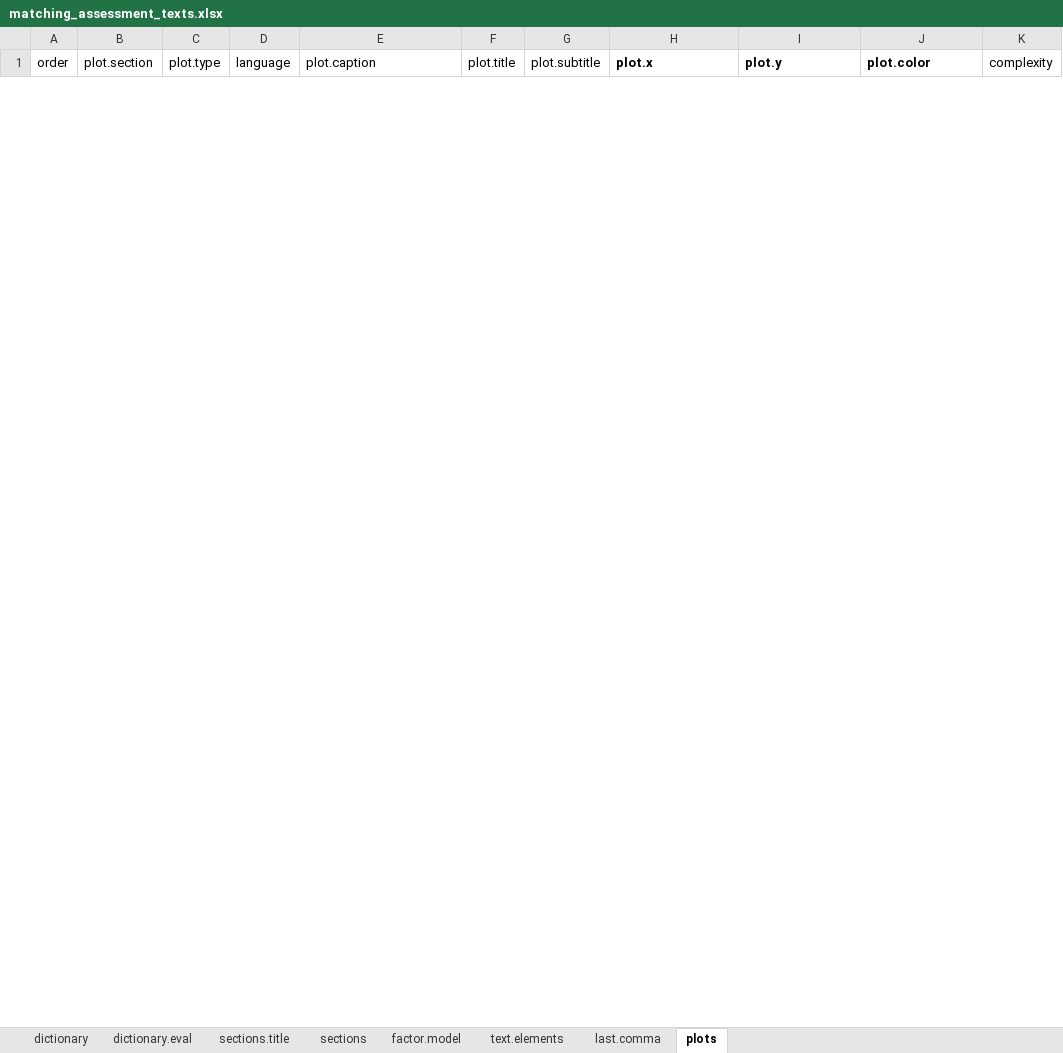
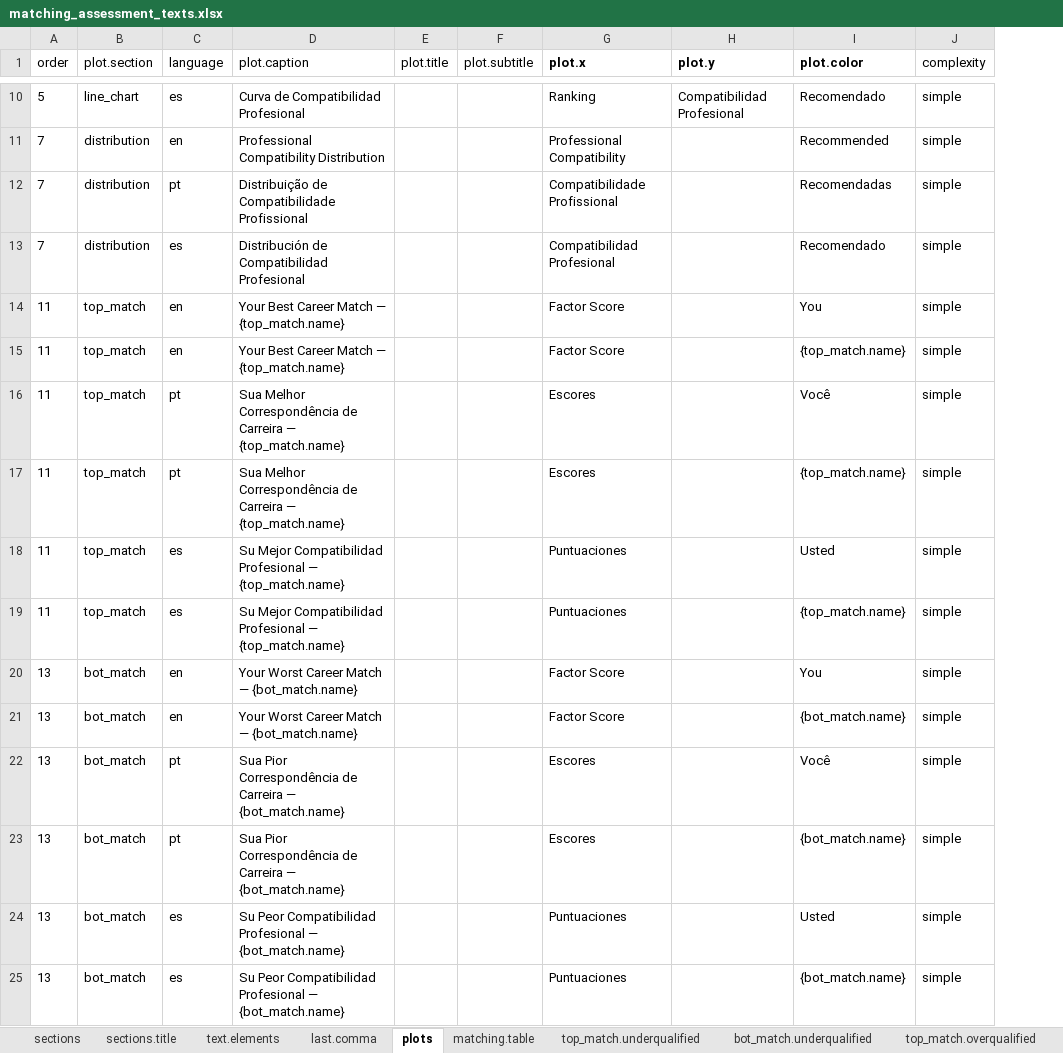
Before and after one commit to CaoBittencourt/atlas-career-guide, an Excel workbook: Reports/matching/matching_assessment_texts.xlsx, sheet plots, drawn as a sheet; only a part is shown, gaps mark what is left out; values as stored, in another font and other column widths than the file's, no borders; charts and pictures not drawn; removed rows and columns are numbered as before the commit, all else as after; the diff covers the shown part only; the diff names each change by its address in the sheet, - before the commit and + after, or states it on an @@ line.

```diff
--- a/Reports/matching/matching_assessment_texts.xlsx (sheet plots)
+++ b/Reports/matching/matching_assessment_texts.xlsx (sheet plots)
-sheet tab: dictionary
-sheet tab: dictionary.eval
-sheet tab: factor.model
+sheet tab: matching.table
+sheet tab: top_match.underqualified
+sheet tab: bot_match.underqualified
+sheet tab: top_match.overqualified
@@ sheet tab order changed: sections | sections.title | text.elements | last.comma | plots | matching.table | top_match.underqualified | bot_match.underqualified | top_match.overqualified @@
-column C (plot.type), empty
+row 10: 5 | line_chart | es | Curva de Compatibilidad Profesional |  |  | Ranking | Compatibilidad Profesional | Recomendado | simple
+row 11: 7 | distribution | en | Professional Compatibility Distribution |  |  | Professional Compatibility |  | Recommended | simple
+row 12: 7 | distribution | pt | Distribuição de Compatibilidade Profissional |  |  | Compatibilidade Profissional |  | Recomendadas | simple
+row 13: 7 | distribution | es | Distribución de Compatibilidad Profesional |  |  | Compatibilidad Profesional |  | Recomendado | simple
+row 14: 11 | top_match | en | Your Best Career Match — {top_match.name} |  |  | Factor Score |  | You | simple
+row 15: 11 | top_match | en | Your Best Career Match — {top_match.name} |  |  | Factor Score |  | {top_match.name} | simple
+row 16: 11 | top_match | pt | Sua Melhor Correspondência de Carreira — {top_match.name} |  |  | Escores |  | Você | simple
+row 17: 11 | top_match | pt | Sua Melhor Correspondência de Carreira — {top_match.name} |  |  | Escores |  | {top_match.name} | simple
+row 18: 11 | top_match | es | Su Mejor Compatibilidad Profesional — {top_match.name} |  |  | Puntuaciones |  | Usted | simple
+row 19: 11 | top_match | es | Su Mejor Compatibilidad Profesional — {top_match.name} |  |  | Puntuaciones |  | {top_match.name} | simple
+row 20: 13 | bot_match | en | Your Worst Career Match — {bot_match.name} |  |  | Factor Score |  | You | simple
+row 21: 13 | bot_match | en | Your Worst Career Match — {bot_match.name} |  |  | Factor Score |  | {bot_match.name} | simple
+row 22: 13 | bot_match | pt | Sua Pior Correspondência de Carreira — {bot_match.name} |  |  | Escores |  | Você | simple
+row 23: 13 | bot_match | pt | Sua Pior Correspondência de Carreira — {bot_match.name} |  |  | Escores |  | {bot_match.name} | simple
+row 24: 13 | bot_match | es | Su Peor Compatibilidad Profesional — {bot_match.name} |  |  | Puntuaciones |  | Usted | simple
+row 25: 13 | bot_match | es | Su Peor Compatibilidad Profesional — {bot_match.name} |  |  | Puntuaciones |  | {bot_match.name} | simple
```
Also changed, not shown: 8 added rows and 7 removed rows elsewhere in this sheet, sheet sections, sheet sections.title, sheet text.elements, other sheet tabs, hidden cells, charts or pictures, 8 other files.
